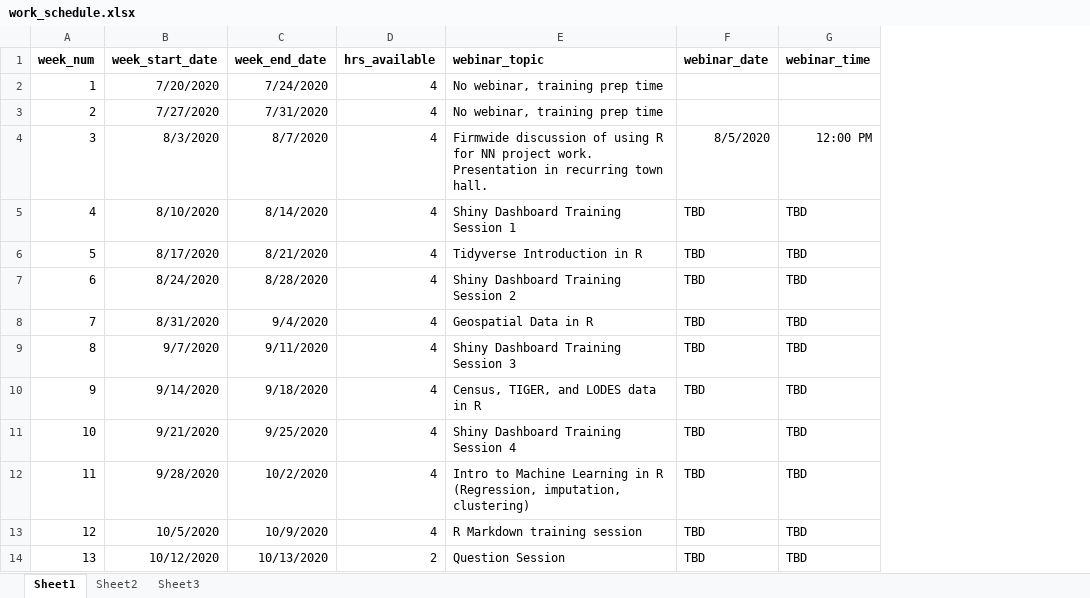
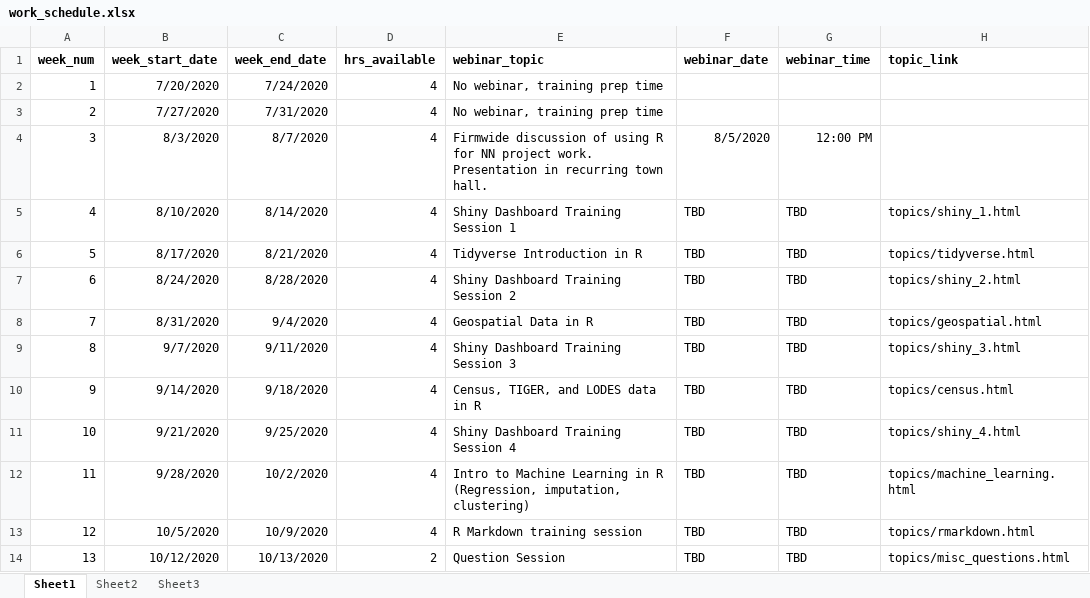
Before and after one commit to PerkinsAndWill/nn_r_training, an Excel workbook: data/work_schedule.xlsx, sheet Sheet1, drawn as a sheet; values as stored, in another font and other column widths than the file's, no borders; the diff names each change by its address in the sheet, - before the commit and + after, or states it on an @@ line.

Commit message:
Initial topic layout commit

```diff
--- a/data/work_schedule.xlsx (sheet Sheet1)
+++ b/data/work_schedule.xlsx (sheet Sheet1)
+column H (topic_link), rows 5-14: topics/shiny_1.html | topics/tidyverse.html | topics/shiny_2.html | topics/geospatial.html | topics/shiny_3.html | topics/census.html | topics/shiny_4.html | topics/machine_learning.html | topics/rmarkdown.html | topics/misc_questions.html
```
Also changed, not shown: 22 other files.
